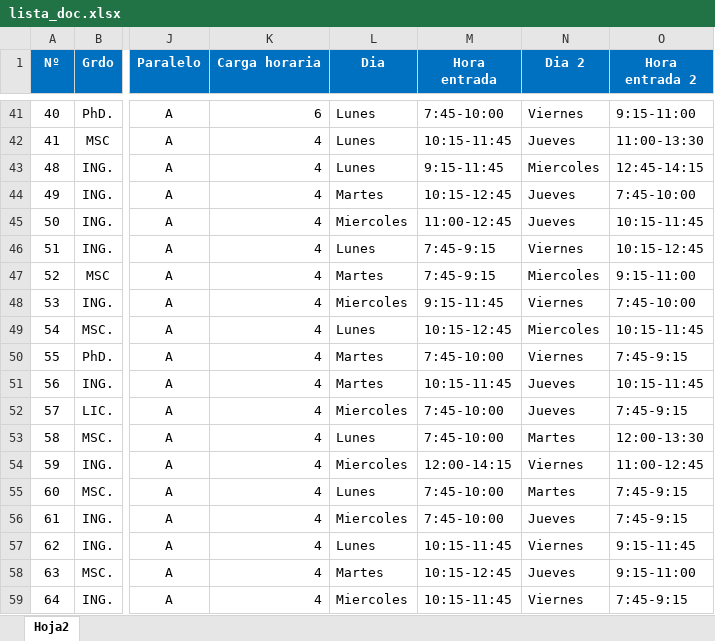
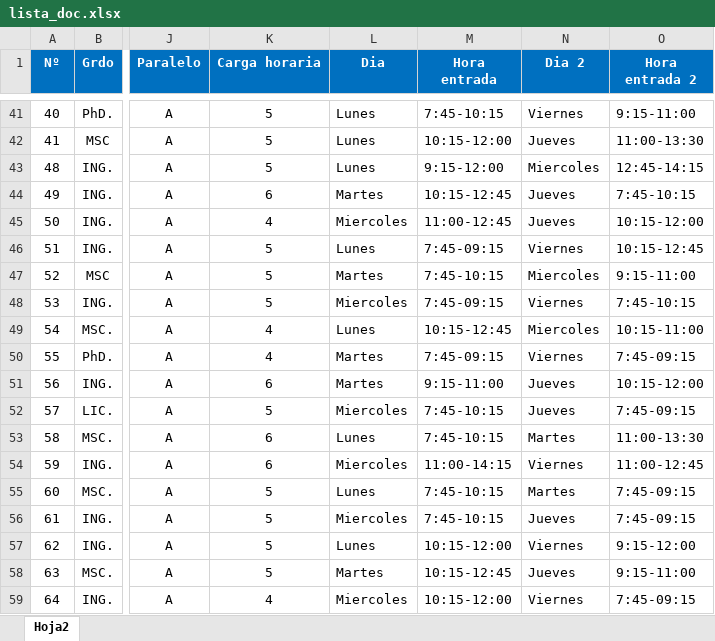
Before and after one commit to lider-leandro/sistema_de_registro_de_docentes, an Excel workbook: sistema de registro de docentes/Resources/lista_doc.xlsx, sheet Hoja2, drawn as a sheet; only a part is shown, gaps mark what is left out; values as stored, in another font and other column widths than the file's, no borders; the diff covers the shown part only; the diff names each change by its address in the sheet, - before the commit and + after, or states it on an @@ line.

Commit message:
"horarios cargados"

```diff
--- a/sistema de registro de docentes/Resources/lista_doc.xlsx (sheet Hoja2)
+++ b/sistema de registro de docentes/Resources/lista_doc.xlsx (sheet Hoja2)
-K41:K59 alignment: right
+K41:K59 alignment: center
-K41 (Carga horaria): 6
+K41 (Carga horaria): 5
-M41 (Hora entrada): 7:45-10:00
+M41 (Hora entrada): 7:45-10:15
-K42:K43 (Carga horaria): 4
+K42:K43 (Carga horaria): 5
-M42 (Hora entrada): 10:15-11:45
+M42 (Hora entrada): 10:15-12:00
-M43 (Hora entrada): 9:15-11:45
+M43 (Hora entrada): 9:15-12:00
-K44 (Carga horaria): 4
+K44 (Carga horaria): 6
-O44 (Hora entrada 2): 7:45-10:00
+O44 (Hora entrada 2): 7:45-10:15
-O45 (Hora entrada 2): 10:15-11:45
+O45 (Hora entrada 2): 10:15-12:00
-K46:K48 (Carga horaria): 4
+K46:K48 (Carga horaria): 5
-M46 (Hora entrada): 7:45-9:15
+M46 (Hora entrada): 7:45-09:15
-M47 (Hora entrada): 7:45-9:15
+M47 (Hora entrada): 7:45-10:15
-M48 (Hora entrada): 9:15-11:45
+M48 (Hora entrada): 7:45-09:15
-O48 (Hora entrada 2): 7:45-10:00
+O48 (Hora entrada 2): 7:45-10:15
-O49 (Hora entrada 2): 10:15-11:45
+O49 (Hora entrada 2): 10:15-11:00
-M50 (Hora entrada): 7:45-10:00
+M50 (Hora entrada): 7:45-09:15
-O50 (Hora entrada 2): 7:45-9:15
+O50 (Hora entrada 2): 7:45-09:15
-K51 (Carga horaria): 4
+K51 (Carga horaria): 6
-M51 (Hora entrada): 10:15-11:45
+M51 (Hora entrada): 9:15-11:00
-O51 (Hora entrada 2): 10:15-11:45
+O51 (Hora entrada 2): 10:15-12:00
-K52 (Carga horaria): 4
+K52 (Carga horaria): 5
-M52:M53 (Hora entrada): 7:45-10:00
+M52:M53 (Hora entrada): 7:45-10:15
-O52 (Hora entrada 2): 7:45-9:15
+O52 (Hora entrada 2): 7:45-09:15
-K53:K54 (Carga horaria): 4
+K53:K54 (Carga horaria): 6
-O53 (Hora entrada 2): 12:00-13:30
+O53 (Hora entrada 2): 11:00-13:30
-M54 (Hora entrada): 12:00-14:15
+M54 (Hora entrada): 11:00-14:15
-K55:K58 (Carga horaria): 4
+K55:K58 (Carga horaria): 5
-M55:M56 (Hora entrada): 7:45-10:00
+M55:M56 (Hora entrada): 7:45-10:15
-O55:O56 (Hora entrada 2): 7:45-9:15
+O55:O56 (Hora entrada 2): 7:45-09:15
-M57 (Hora entrada): 10:15-11:45
+M57 (Hora entrada): 10:15-12:00
-O57 (Hora entrada 2): 9:15-11:45
+O57 (Hora entrada 2): 9:15-12:00
-M59 (Hora entrada): 10:15-11:45
+M59 (Hora entrada): 10:15-12:00
-O59 (Hora entrada 2): 7:45-9:15
+O59 (Hora entrada 2): 7:45-09:15
```
Also changed, not shown: 266 edited cells and cell formats elsewhere in this sheet, 4 other files.
